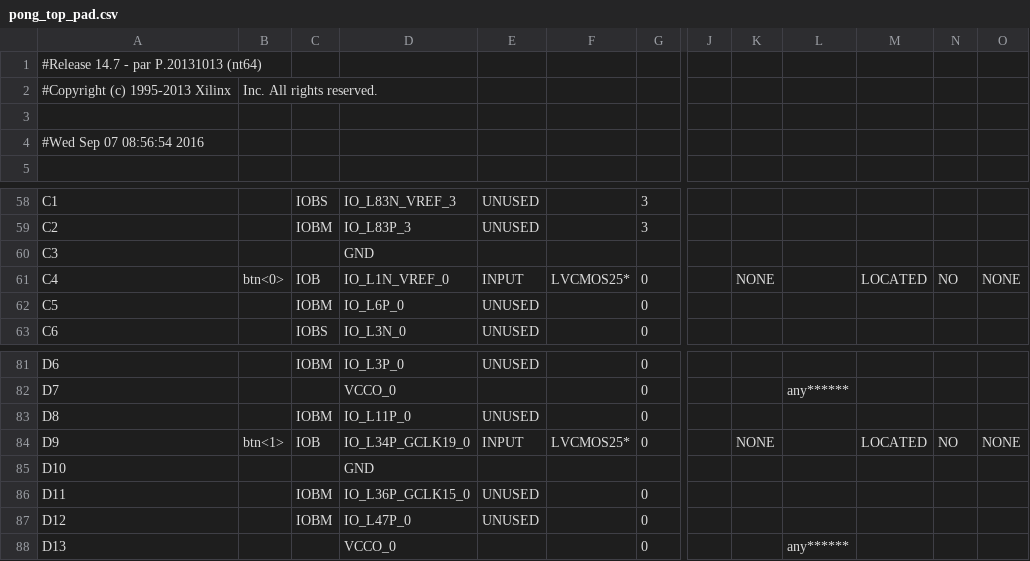
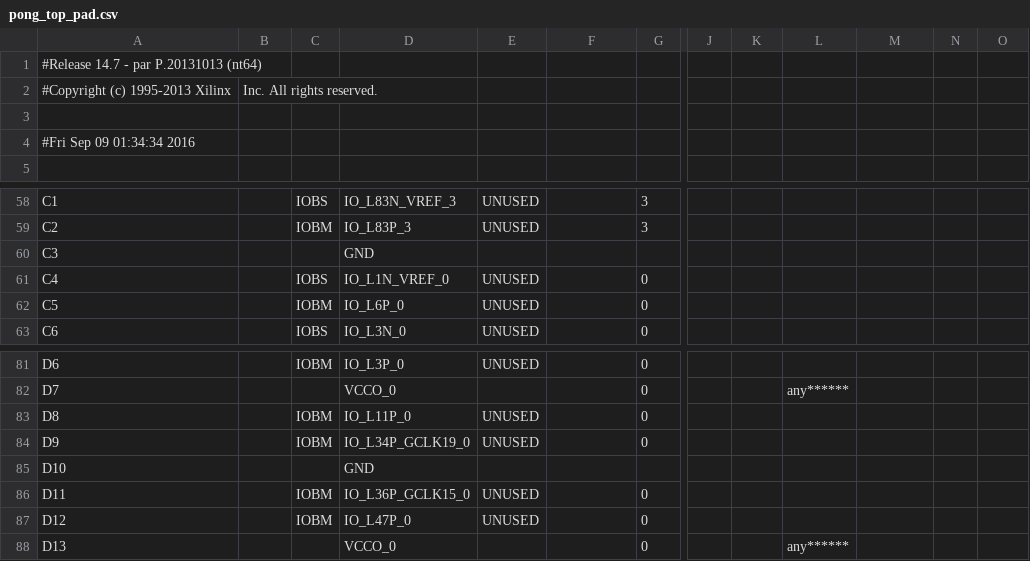
Before and after one commit to Sebas95/Proyecto1Taller, a CSV file: pongTest/pong_top_pad.csv, drawn as a sheet; only a part is shown, gaps mark what is left out; the diff names each change by its address in the sheet, - before the commit and + after, or states it on an @@ line.

```diff
--- a/pongTest/pong_top_pad.csv
+++ b/pongTest/pong_top_pad.csv
-A4: #Wed Sep 07 08:56:54 2016
+A4: #Fri Sep 09 01:34:34 2016
-B61: btn<0>
+B61: (empty)
-C61: IOB
+C61: IOBS
-E61: INPUT
+E61: UNUSED
-F61: LVCMOS25*
+F61: (empty)
-K61: NONE
+K61: (empty)
-M61: LOCATED
+M61: (empty)
-N61: NO
+N61: (empty)
-O61: NONE
+O61: (empty)
-B84: btn<1>
+B84: (empty)
-C84: IOB
+C84: IOBM
-E84: INPUT
+E84: UNUSED
-F84: LVCMOS25*
+F84: (empty)
-K84: NONE
+K84: (empty)
-M84: LOCATED
+M84: (empty)
-N84: NO
+N84: (empty)
-O84: NONE
+O84: (empty)
```
Also changed, not shown: 53 other files.
